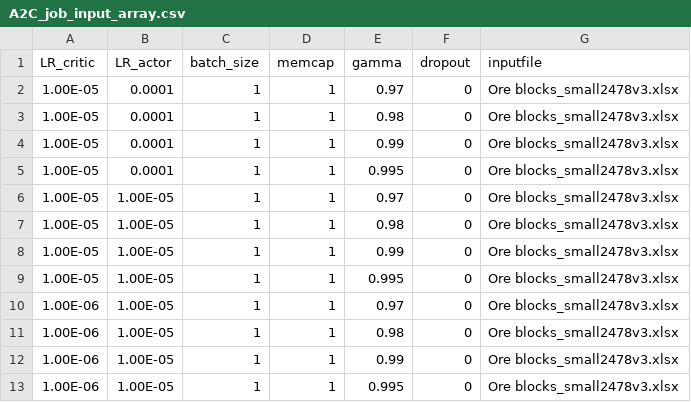
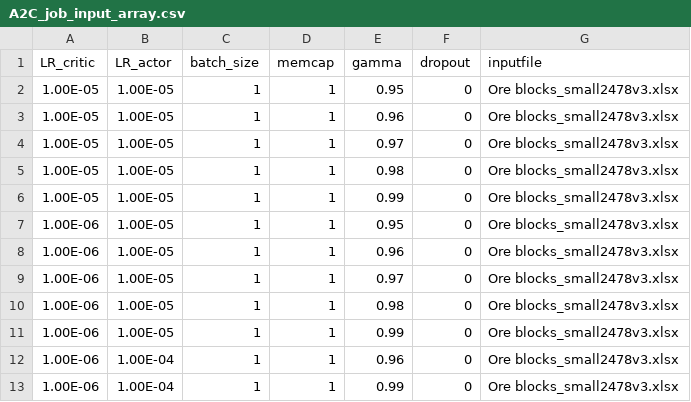
Before and after one commit to bogglem/MineSequencing, a CSV file: A2C_job_input_array.csv, drawn as a sheet.

```diff
--- a/A2C_job_input_array.csv
+++ b/A2C_job_input_array.csv
@@ -1,6 +1,4 @@
 LR_critic,LR_actor,batch_size,memcap,gamma,dropout,inputfile
-1.00E-05,0.0001,1,1,0.97,0,Ore blocks_small2478v3.xlsx
-1.00E-05,0.0001,1,1,0.98,0,Ore blocks_small2478v3.xlsx
-1.00E-05,0.0001,1,1,0.99,0,Ore blocks_small2478v3.xlsx
-1.00E-05,0.0001,1,1,0.995,0,Ore blocks_small2478v3.xlsx
+1.00E-05,1.00E-05,1,1,0.95,0,Ore blocks_small2478v3.xlsx
+1.00E-05,1.00E-05,1,1,0.96,0,Ore blocks_small2478v3.xlsx
 1.00E-05,1.00E-05,1,1,0.97,0,Ore blocks_small2478v3.xlsx
@@ -8,3 +6,4 @@ LR_critic,LR_actor,batch_size,memcap,gamma,dropout,inputfile
 1.00E-05,1.00E-05,1,1,0.99,0,Ore blocks_small2478v3.xlsx
-1.00E-05,1.00E-05,1,1,0.995,0,Ore blocks_small2478v3.xlsx
+1.00E-06,1.00E-05,1,1,0.95,0,Ore blocks_small2478v3.xlsx
+1.00E-06,1.00E-05,1,1,0.96,0,Ore blocks_small2478v3.xlsx
 1.00E-06,1.00E-05,1,1,0.97,0,Ore blocks_small2478v3.xlsx
@@ -12,2 +11,3 @@ LR_critic,LR_actor,batch_size,memcap,gamma,dropout,inputfile
 1.00E-06,1.00E-05,1,1,0.99,0,Ore blocks_small2478v3.xlsx
-1.00E-06,1.00E-05,1,1,0.995,0,Ore blocks_small2478v3.xlsx
+1.00E-06,1.00E-04,1,1,0.96,0,Ore blocks_small2478v3.xlsx
+1.00E-06,1.00E-04,1,1,0.99,0,Ore blocks_small2478v3.xlsx
```
Also changed, not shown: 4 other files.
